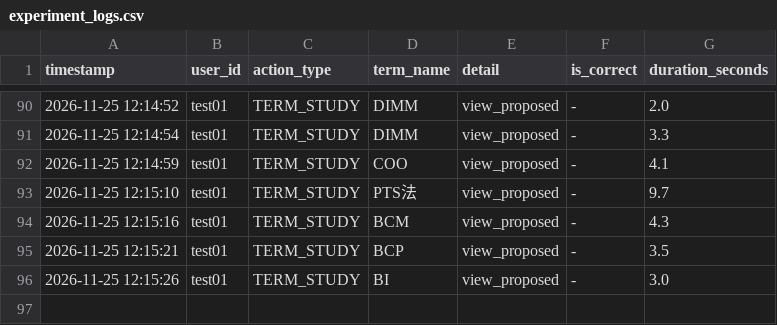
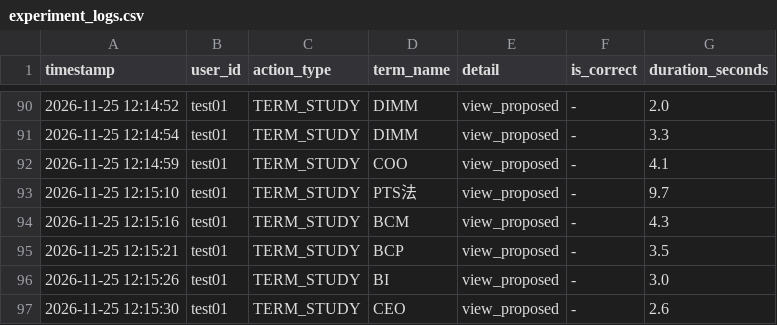
Before and after one commit to SakuSaku0705/de-ta-base, a CSV file: experiment_logs.csv, drawn as a sheet; only a part is shown, gaps mark what is left out.

Commit message:
log: test01 - TERM_STUDY (CEO)

```diff
--- a/experiment_logs.csv
+++ b/experiment_logs.csv
@@ -96 +96,2 @@ timestamp,user_id,action_type,term_name,detail,is_correct,duration_seconds
 "2026-11-25 12:15:26","test01","TERM_STUDY","BI","view_proposed","-",3.0
+"2026-11-25 12:15:30","test01","TERM_STUDY","CEO","view_proposed","-",2.6
```
